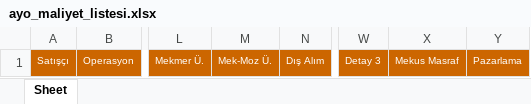
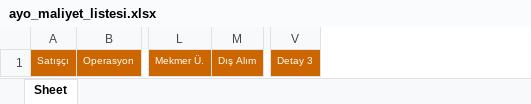
Before and after one commit to Thusuaso/socket, an Excel workbook: excel/sablonlar/ayo_maliyet_listesi.xlsx, sheet Sheet, drawn as a sheet; only a part is shown, gaps mark what is left out; values as stored, in another font and other column widths than the file's, no borders; the diff names each change by its address in the sheet, - before the commit and + after, or states it on an @@ line.

```diff
--- a/excel/sablonlar/ayo_maliyet_listesi.xlsx (sheet Sheet)
+++ b/excel/sablonlar/ayo_maliyet_listesi.xlsx (sheet Sheet)
-column M, row 1: Mek-Moz Ü.
-column X, row 1: Mekus Masraf
-column Y, row 1: Pazarlama
```
Also changed, not shown: 1 other file.
